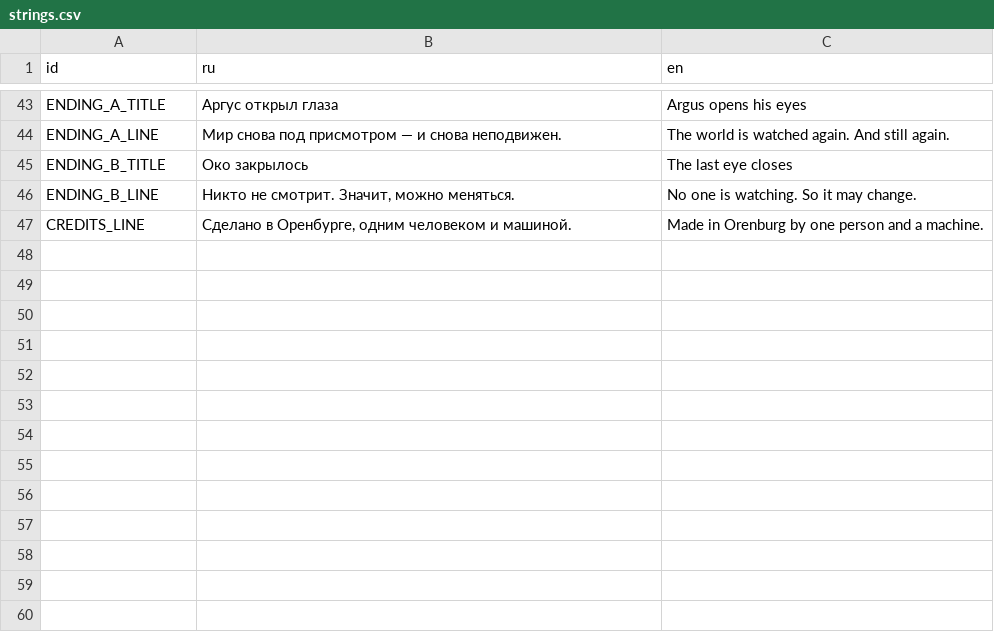
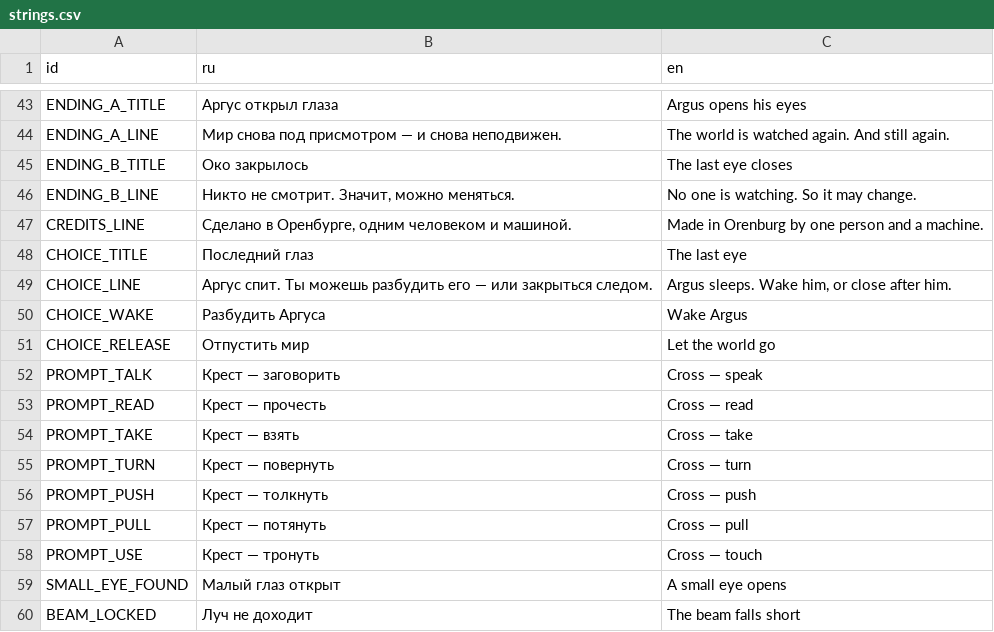
Before and after one commit to wakeupitsadream/Argus, a CSV file: psp/assets/strings.csv, drawn as a sheet; only a part is shown, gaps mark what is left out.

```diff
--- a/psp/assets/strings.csv
+++ b/psp/assets/strings.csv
@@ -47 +47,14 @@ ENDING_B_LINE,"Никто не смотрит. Значит, можно меня
 CREDITS_LINE,"Сделано в Оренбурге, одним человеком и машиной.",Made in Orenburg by one person and a machine.
+CHOICE_TITLE,Последний глаз,The last eye
+CHOICE_LINE,"Аргус спит. Ты можешь разбудить его — или закрыться следом.","Argus sleeps. Wake him, or close after him."
+CHOICE_WAKE,Разбудить Аргуса,Wake Argus
+CHOICE_RELEASE,Отпустить мир,Let the world go
+PROMPT_TALK,Крест — заговорить,Cross — speak
+PROMPT_READ,Крест — прочесть,Cross — read
+PROMPT_TAKE,Крест — взять,Cross — take
+PROMPT_TURN,Крест — повернуть,Cross — turn
+PROMPT_PUSH,Крест — толкнуть,Cross — push
+PROMPT_PULL,Крест — потянуть,Cross — pull
+PROMPT_USE,Крест — тронуть,Cross — touch
+SMALL_EYE_FOUND,Малый глаз открыт,A small eye opens
+BEAM_LOCKED,Луч не доходит,The beam falls short
```
Also changed, not shown: 23 other files.
